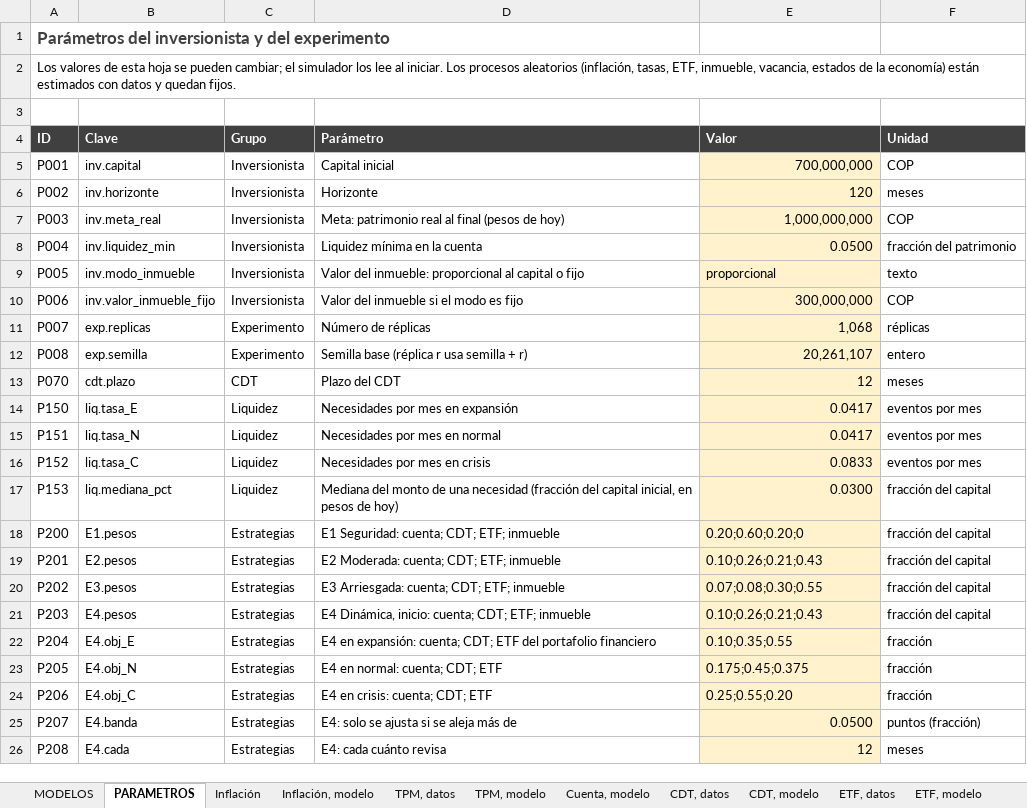
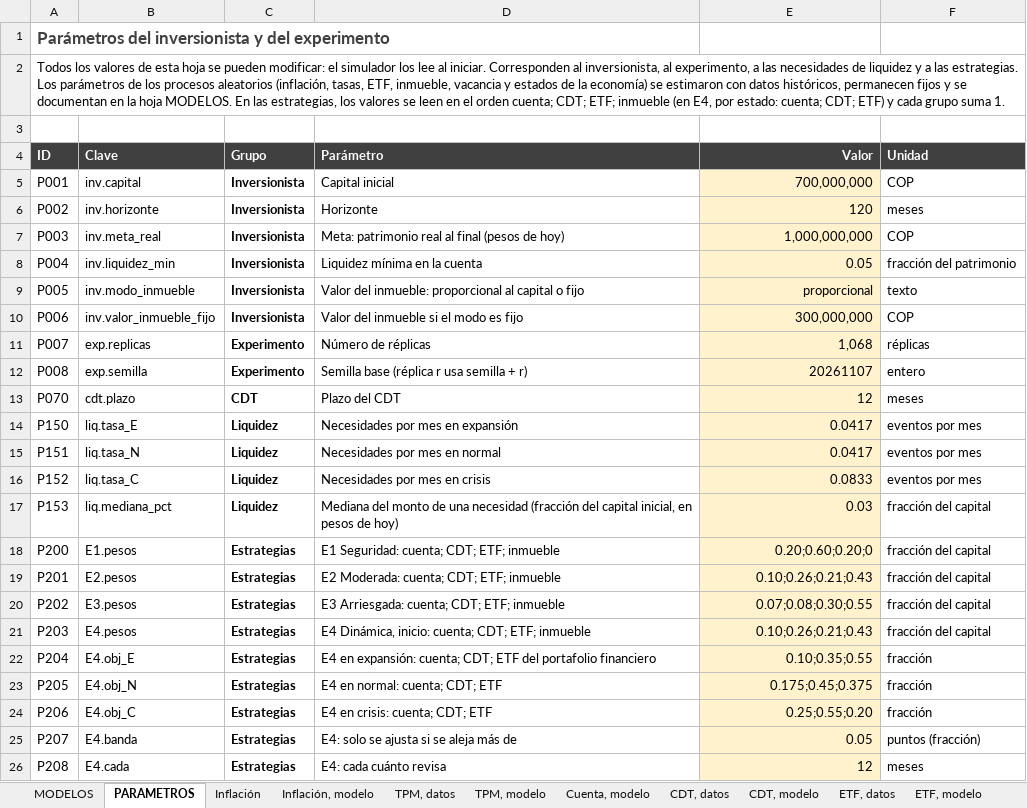
Before and after one commit to Samuek9/trabajo-final-simulacion, an Excel workbook: data/master_datos.xlsx, sheet PARAMETROS, drawn as a sheet; values as stored, in another font and other column widths than the file's, no borders; the diff names each change by its address in the sheet, - before the commit and + after, or states it on an @@ line.

```diff
--- a/data/master_datos.xlsx (sheet PARAMETROS)
+++ b/data/master_datos.xlsx (sheet PARAMETROS)
-A2 (ID): Los valores de esta hoja se pueden cambiar; el simulador los lee al iniciar. Los procesos aleatorios (inflación, tasas, ETF, inmueble, vacancia, estados de la economía) están estimados con datos y quedan fijos.
+A2 (ID): Todos los valores de esta hoja se pueden modificar: el simulador los lee al iniciar. Corresponden al inversionista, al experimento, a las necesidades de liquidez y a las estrategias. Los parámetros de los procesos aleatorios (inflación, tasas, ETF, inmueble, vacancia y estados de la economía) se estimaron con datos históricos, permanecen fijos y se documentan en la hoja MODELOS. En las estrategias, los valores se leen en el orden cuenta; CDT; ETF; inmueble (en E4, por estado: cuenta; CDT; ETF) y cada grupo suma 1.
-E4 alignment: left
+E4 alignment: right
-C5:C26 bold: off
+C5:C26 bold: on
-E8 (Valor): 0.0500
+E8 (Valor): 0.05
-E9 alignment: left
+E9 alignment: right
-E12 (Valor): 20,261,107
+E12 (Valor): 20261107
-E17 (Valor): 0.0300
+E17 (Valor): 0.03
-E18:E24 alignment: left
+E18:E24 alignment: right
-E25 (Valor): 0.0500
+E25 (Valor): 0.05
```
Also changed, not shown: sheet MODELOS, 1 other file.
